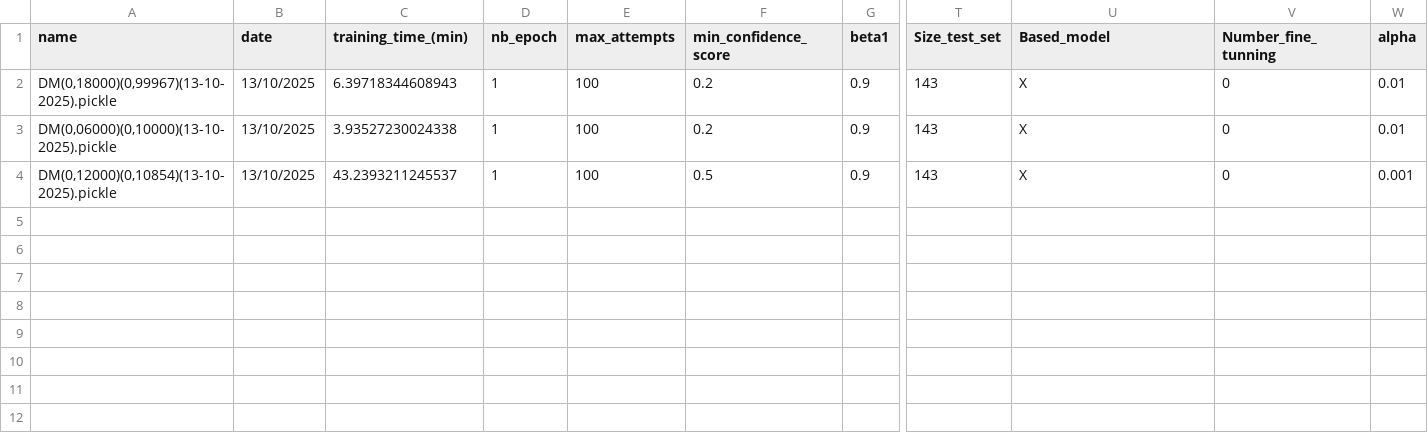
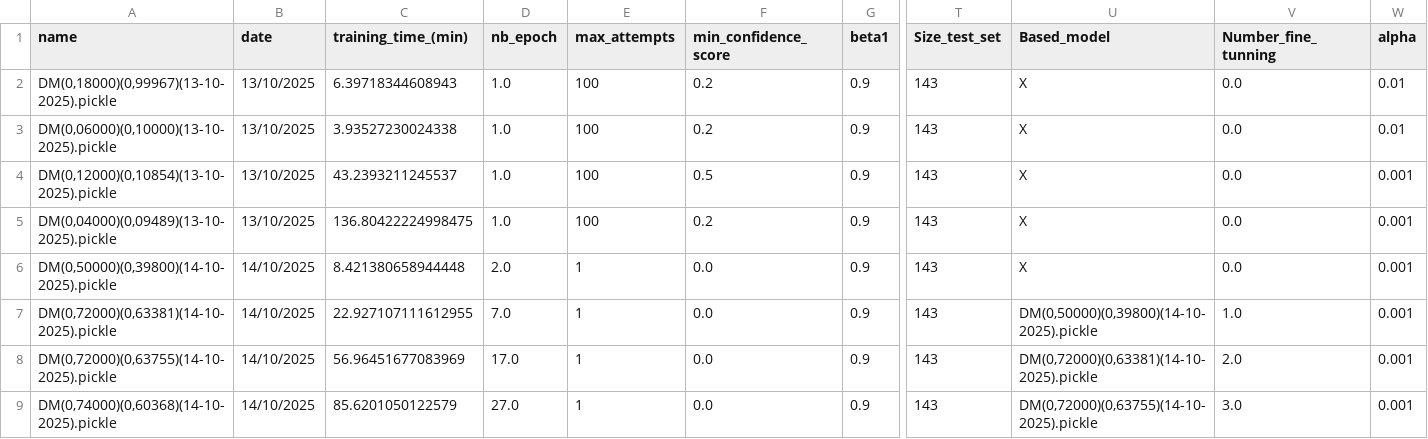
Before and after one commit to minicube707/python--AI, a CSV file: Convolutional Neural Network/ConvDigit/Data1/LogBook/model_logbook.csv, drawn as a sheet; only a part is shown, gaps mark what is left out; rows hold the shown columns only; the diff names each change by its address in the sheet, - before the commit and + after, or states it on an @@ line.

Commit message:
New Model

```diff
--- a/Convolutional Neural Network/ConvDigit/Data1/LogBook/model_logbook.csv
+++ b/Convolutional Neural Network/ConvDigit/Data1/LogBook/model_logbook.csv
-D2:D4 (nb_epoch): 1
+D2:D4 (nb_epoch): 1.0
-V2:V4 (Number_fine_tunning): 0
+V2:V4 (Number_fine_tunning): 0.0
+row 5: DM(0,04000)(0,09489)(13-10-2025).pickle | 13/10/2025 | 136.80422224998475 | 1.0 | 100 | 0.2 | 0.9 | 143 | X | 0.0 | 0.001
+row 6: DM(0,50000)(0,39800)(14-10-2025).pickle | 14/10/2025 | 8.421380658944448 | 2.0 | 1 | 0.0 | 0.9 | 143 | X | 0.0 | 0.001
+row 7: DM(0,72000)(0,63381)(14-10-2025).pickle | 14/10/2025 | 22.927107111612955 | 7.0 | 1 | 0.0 | 0.9 | 143 | DM(0,50000)(0,39800)(14-10-2025).pickle | 1.0 | 0.001
+row 8: DM(0,72000)(0,63755)(14-10-2025).pickle | 14/10/2025 | 56.96451677083969 | 17.0 | 1 | 0.0 | 0.9 | 143 | DM(0,72000)(0,63381)(14-10-2025).pickle | 2.0 | 0.001
+row 9: DM(0,74000)(0,60368)(14-10-2025).pickle | 14/10/2025 | 85.6201050122579 | 27.0 | 1 | 0.0 | 0.9 | 143 | DM(0,72000)(0,63755)(14-10-2025).pickle | 3.0 | 0.001
```
Also changed, not shown: 5 other files.
